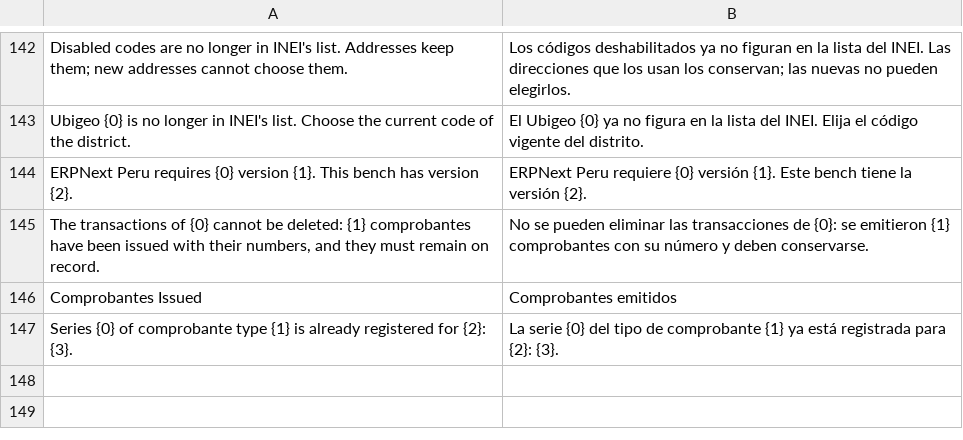
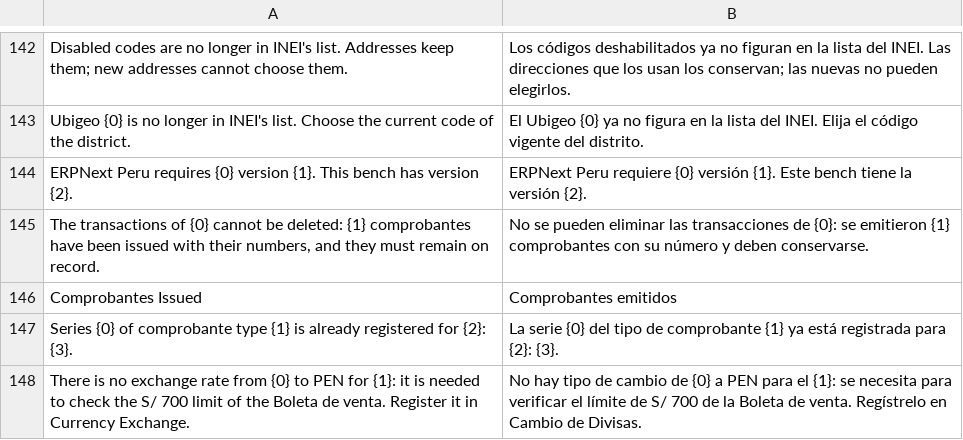
Before and after one commit to swapdisker/erpnext_peru_experiments, a CSV file: erpnext_peru/translations/es.csv, drawn as a sheet; only a part is shown, gaps mark what is left out; the diff names each change by its address in the sheet, - before the commit and + after, or states it on an @@ line.

```diff
--- a/erpnext_peru/translations/es.csv
+++ b/erpnext_peru/translations/es.csv
+row 148: There is no exchange rate from {0} to PEN for {1}: it is needed to check the S/ 700 limit of the Boleta de venta. Register it in Currency Exchange. | No hay tipo de cambio de {0} a PEN para el {1}: se necesita para verificar el límite de S/ 700 de la Boleta de venta. Regístrelo en Cambio de Divisas.
```
Also changed, not shown: 3 other files.
